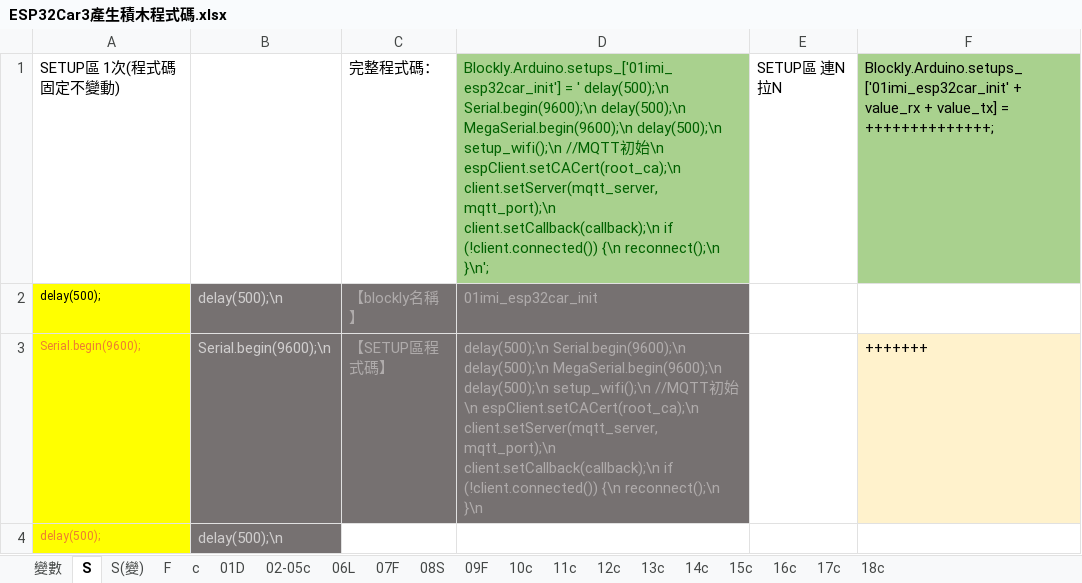
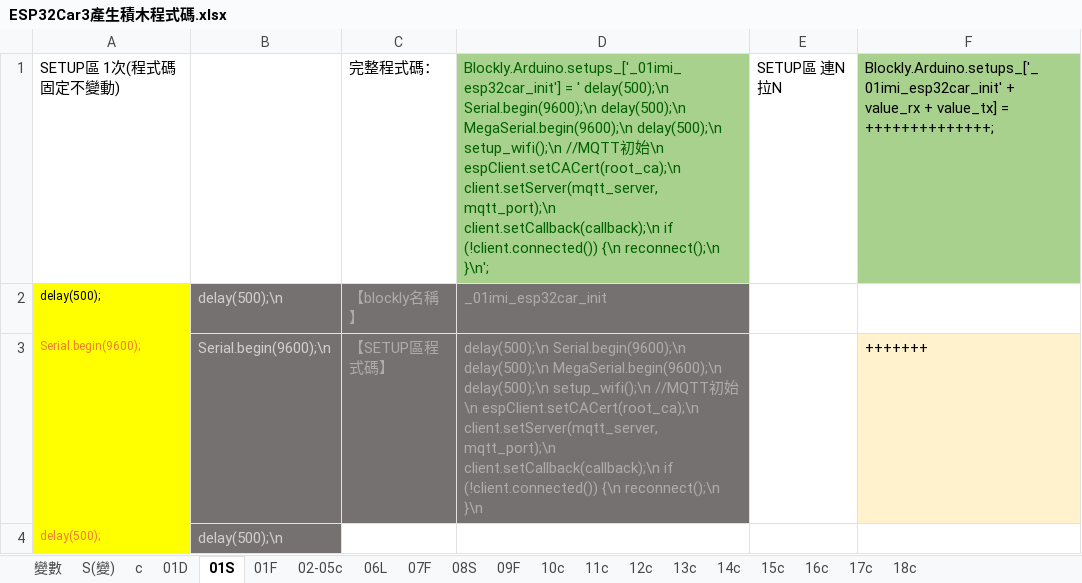
Before and after one commit to kingofamani/Arduino, an Excel workbook: tools/myCustomBlockly/製作積木教學/iMi/完整ino程式依積木分割/ESP32Car/ESP32Car3產生積木程式碼.xlsx, sheet 01S, drawn as a sheet; only a part is shown; values as stored, in another font and other column widths than the file's, no borders; the diff names each change by its address in the sheet, - before the commit and + after, or states it on an @@ line.

```diff
--- a/tools/myCustomBlockly/製作積木教學/iMi/完整ino程式依積木分割/ESP32Car/ESP32Car3產生積木程式碼.xlsx (sheet 01S)
+++ b/tools/myCustomBlockly/製作積木教學/iMi/完整ino程式依積木分割/ESP32Car/ESP32Car3產生積木程式碼.xlsx (sheet 01S)
-sheet tab: S
+sheet tab: 01S
-sheet tab: F
+sheet tab: 01F
@@ sheet tab order changed: 變數 | S(變) | c | 01D | 01S | 01F | 02-05c | 06L | 07F | 08S | 09F | 10c | 11c | 12c | 13c | 14c | 15c | 16c | 17c | 18c @@
-D1: Blockly.Arduino.setups_['01imi_esp32car_init'] = '…
+D1: Blockly.Arduino.setups_['_01imi_esp32car_init'] = '…
-F1: Blockly.Arduino.setups_['01imi_esp32car_init' + value_rx…
+F1: Blockly.Arduino.setups_['_01imi_esp32car_init' + value_rx…
-D2: 01imi_esp32car_init
+D2: _01imi_esp32car_init
```
Also changed, not shown: sheet 變數, sheet 01D, sheet 01F, sheet 08S, sheet 07F, sheet 09F, 1 more sheet, 14 other files.
